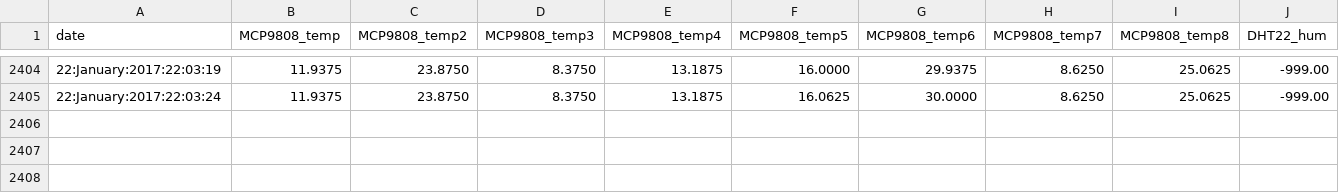
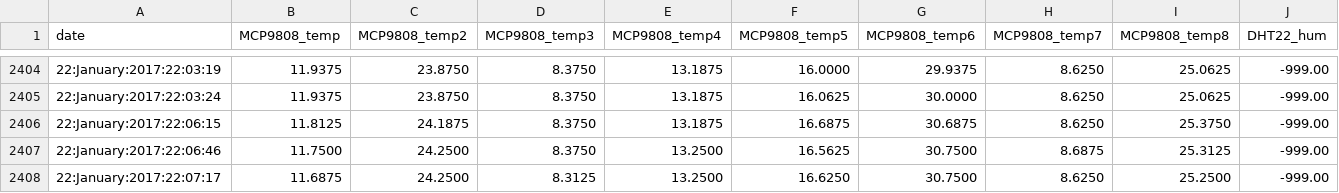
Before and after one commit to pi4bees/pi4science, a TSV file: purple_triangle_data.tsv, drawn as a sheet; only a part is shown, gaps mark what is left out; rows hold the shown columns only; the diff names each change by its address in the sheet, - before the commit and + after, or states it on an @@ line.

Commit message:
updating data

```diff
--- a/purple_triangle_data.tsv
+++ b/purple_triangle_data.tsv
+row 2406: 22:January:2017:22:06:15 | 11.8125 | 24.1875 | 8.3750 | 13.1875 | 16.6875 | 30.6875 | 8.6250 | 25.3750 | -999.00
+row 2407: 22:January:2017:22:06:46 | 11.7500 | 24.2500 | 8.3750 | 13.2500 | 16.5625 | 30.7500 | 8.6875 | 25.3125 | -999.00
+row 2408: 22:January:2017:22:07:17 | 11.6875 | 24.2500 | 8.3125 | 13.2500 | 16.6250 | 30.7500 | 8.6250 | 25.2500 | -999.00
```
Also changed, not shown: 1 other file.
